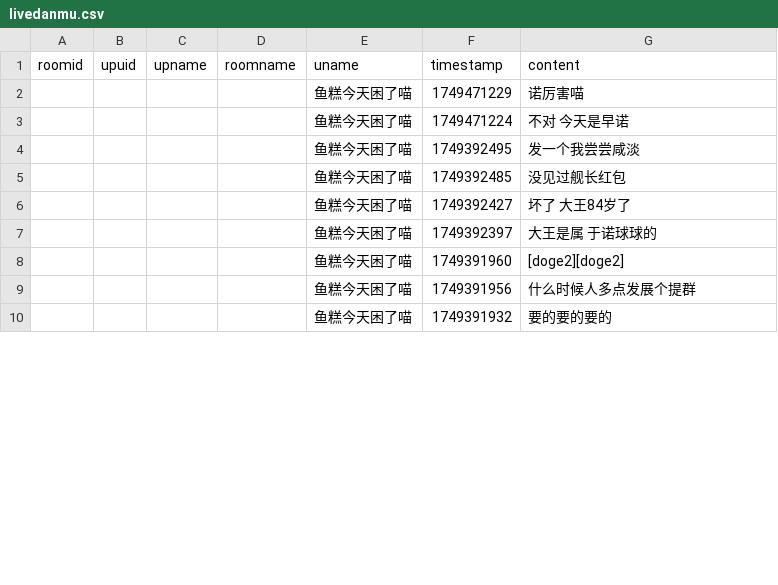
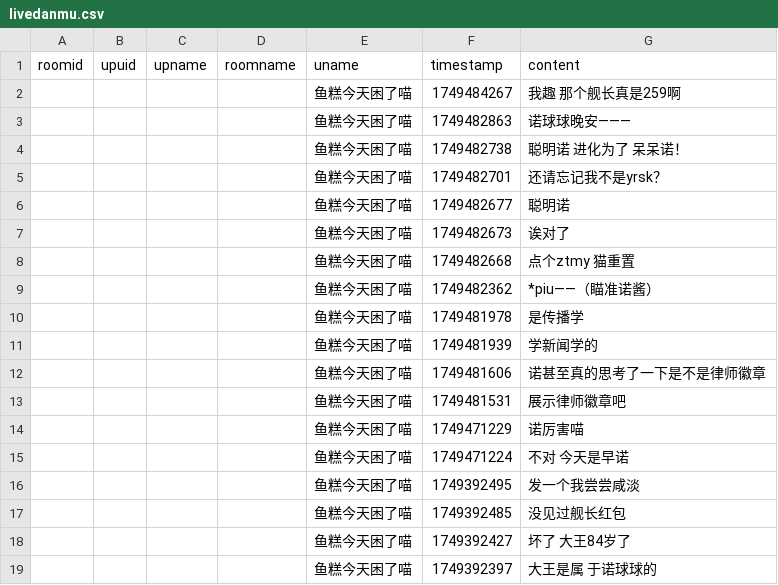
Before and after one commit to YurenHao0426/MuxianSexualRepressionHistory, a CSV file: livedanmu.csv, drawn as a sheet; only a part is shown; the shorter side is filled out with more unchanged rows; the diff names each change by its address in the sheet, - before the commit and + after, or states it on an @@ line.

```diff
--- a/livedanmu.csv
+++ b/livedanmu.csv
+row 2:  |  |  |  | 鱼糕今天困了喵 | 1749484267 | 我趣 那个舰长真是259啊
+row 3:  |  |  |  | 鱼糕今天困了喵 | 1749482863 | 诺球球晚安———
+row 4:  |  |  |  | 鱼糕今天困了喵 | 1749482738 | 聪明诺 进化为了 呆呆诺！
+row 5:  |  |  |  | 鱼糕今天困了喵 | 1749482701 | 还请忘记我不是yrsk？
+row 6:  |  |  |  | 鱼糕今天困了喵 | 1749482677 | 聪明诺
+row 7:  |  |  |  | 鱼糕今天困了喵 | 1749482673 | 诶对了
+row 8:  |  |  |  | 鱼糕今天困了喵 | 1749482668 | 点个ztmy 猫重置
+row 9:  |  |  |  | 鱼糕今天困了喵 | 1749482362 | *piu——（瞄准诺酱）
+row 10:  |  |  |  | 鱼糕今天困了喵 | 1749481978 | 是传播学
+row 11:  |  |  |  | 鱼糕今天困了喵 | 1749481939 | 学新闻学的
+row 12:  |  |  |  | 鱼糕今天困了喵 | 1749481606 | 诺甚至真的思考了一下是不是律师徽章
+row 13:  |  |  |  | 鱼糕今天困了喵 | 1749481531 | 展示律师徽章吧
```
